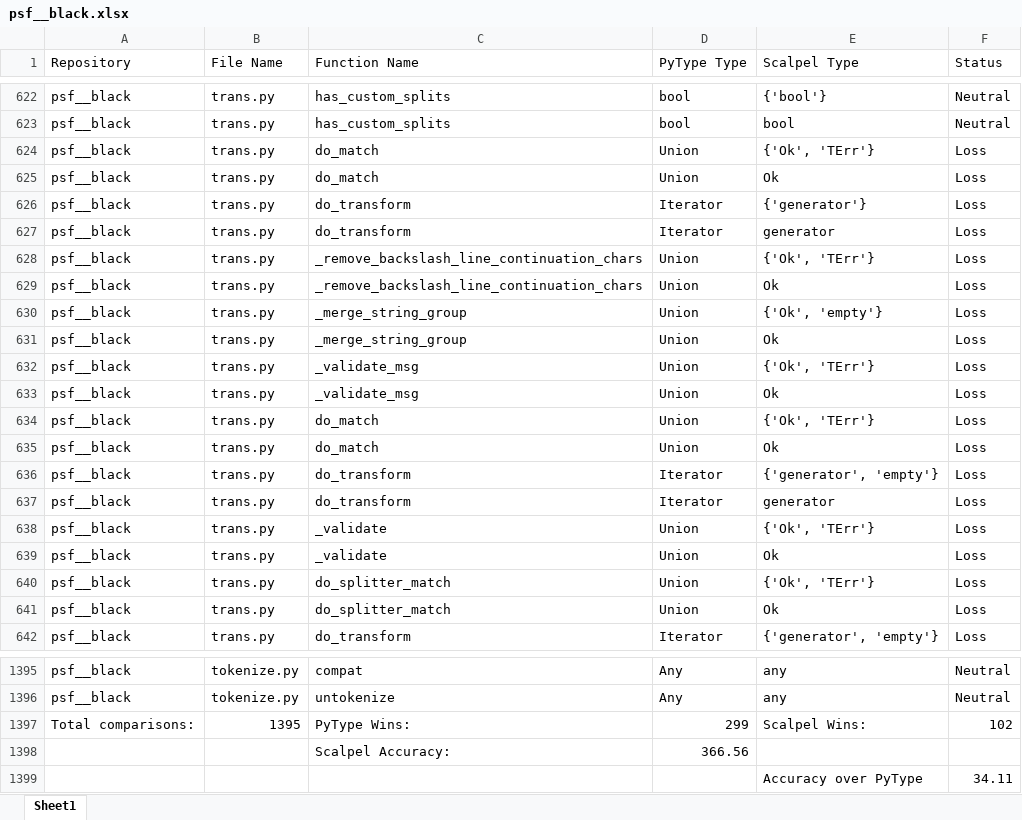
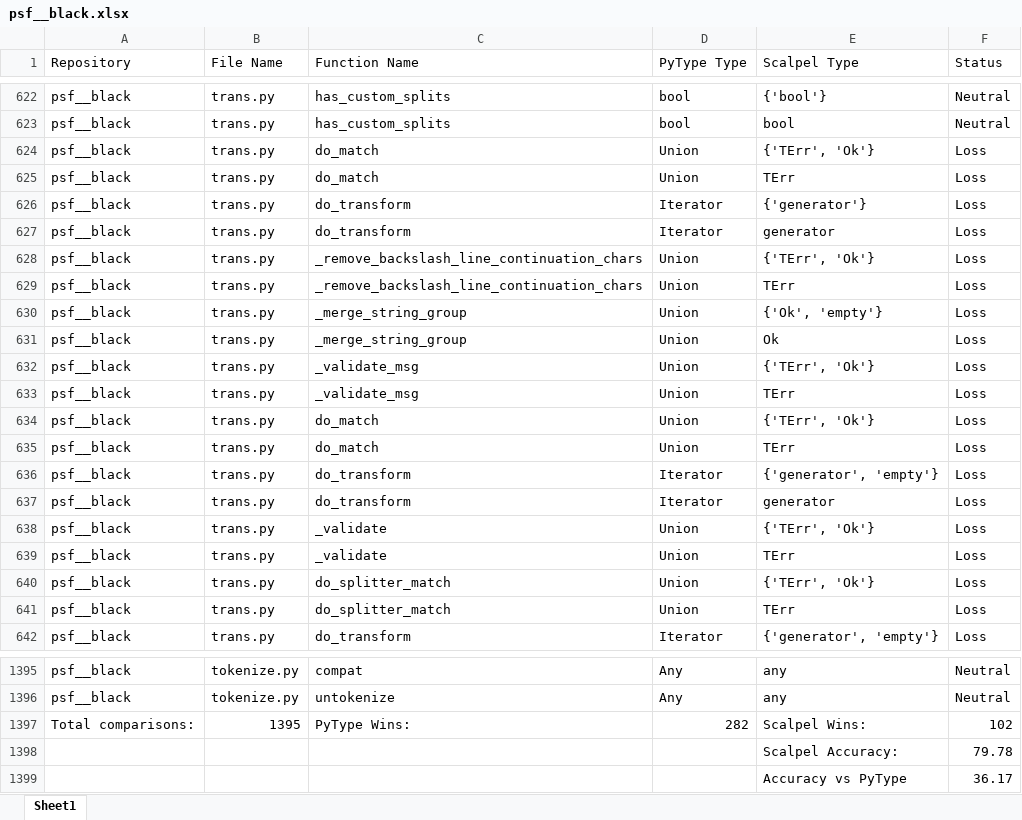
Before and after one commit to SMAT-Lab/Scalpel, an Excel workbook: scalpel/typeinfer/evaluation/evaluation_outputs/psf__black.xlsx, sheet Sheet1, drawn as a sheet; only a part is shown, gaps mark what is left out; values as stored, in another font and other column widths than the file's, no cell formats; removed rows and columns are numbered as before the commit, all else as after; the diff covers the shown part only; the diff names each change by its address in the sheet, - before the commit and + after, or states it on an @@ line.

Commit message:
fixed error causing the output accuracy to be incorrect

```diff
--- a/scalpel/typeinfer/evaluation/evaluation_outputs/psf__black.xlsx (sheet Sheet1)
+++ b/scalpel/typeinfer/evaluation/evaluation_outputs/psf__black.xlsx (sheet Sheet1)
-E624 (Scalpel Type): {'Ok', 'TErr'}
+E624 (Scalpel Type): {'TErr', 'Ok'}
-E625 (Scalpel Type): Ok
+E625 (Scalpel Type): TErr
-E628 (Scalpel Type): {'Ok', 'TErr'}
+E628 (Scalpel Type): {'TErr', 'Ok'}
-E629 (Scalpel Type): Ok
+E629 (Scalpel Type): TErr
-E632 (Scalpel Type): {'Ok', 'TErr'}
+E632 (Scalpel Type): {'TErr', 'Ok'}
-E633 (Scalpel Type): Ok
+E633 (Scalpel Type): TErr
-E634 (Scalpel Type): {'Ok', 'TErr'}
+E634 (Scalpel Type): {'TErr', 'Ok'}
-E635 (Scalpel Type): Ok
+E635 (Scalpel Type): TErr
-E638 (Scalpel Type): {'Ok', 'TErr'}
+E638 (Scalpel Type): {'TErr', 'Ok'}
-E639 (Scalpel Type): Ok
+E639 (Scalpel Type): TErr
-E640 (Scalpel Type): {'Ok', 'TErr'}
+E640 (Scalpel Type): {'TErr', 'Ok'}
-E641 (Scalpel Type): Ok
+E641 (Scalpel Type): TErr
-D1397 (PyType Type): 299
+D1397 (PyType Type): 282
-row 1398:  |  | Scalpel Accuracy: | 366.56
-row 1399:  |  |  |  | Accuracy over PyType | 34.11
+row 1398:  |  |  |  | Scalpel Accuracy: | 79.78
+row 1399:  |  |  |  | Accuracy vs PyType | 36.17
```
Also changed, not shown: 79 edited cells elsewhere in this sheet, cell formats, scalpel/typeinfer/evaluation/evaluation_outputs/deezer__spleeter.xlsx, scalpel/typeinfer/evaluation/evaluation_outputs/facebookresearch__Detectron.xlsx, 26 other files.
